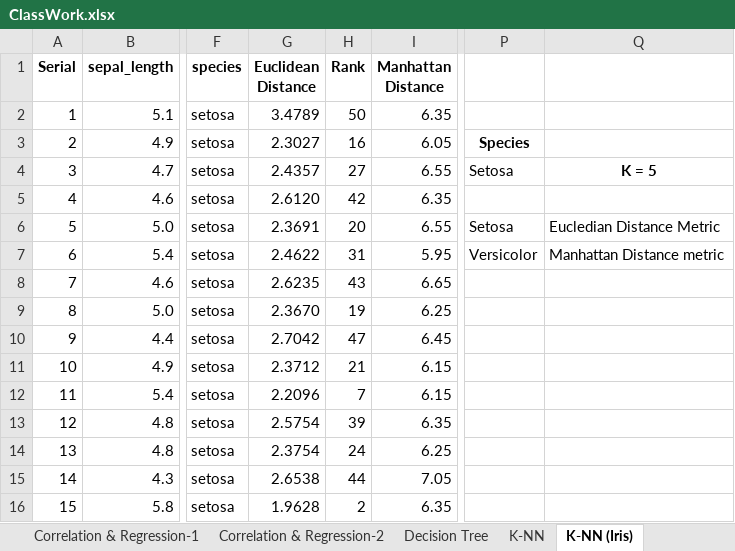
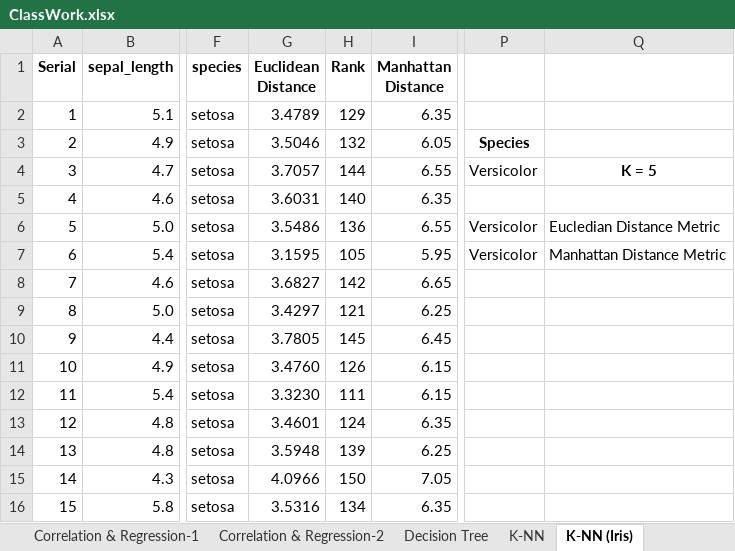
Before and after one commit to toarnabtrainer/AEC_ML_MCA_FEB_2024, an Excel workbook: ClassWork.xlsx, sheet K-NN (Iris), drawn as a sheet; only a part is shown, gaps mark what is left out; values as stored, in another font and other column widths than the file's, no borders; conditional formats and table styles not drawn; the diff covers the shown part only; the diff names each change by its address in the sheet, - before the commit and + after, or states it on an @@ line.

Commit message:
Classwork Excel File

```diff
--- a/ClassWork.xlsx (sheet K-NN (Iris))
+++ b/ClassWork.xlsx (sheet K-NN (Iris))
-H2 (Rank): 50
+H2 (Rank): 129
-G3 (Euclidean Distance): 2.3027
+G3 (Euclidean Distance): 3.5046
-H3 (Rank): 16
+H3 (Rank): 132
-G4 (Euclidean Distance): 2.4357
+G4 (Euclidean Distance): 3.7057
-H4 (Rank): 27
+H4 (Rank): 144
-P4: Setosa
+P4: Versicolor
-G5 (Euclidean Distance): 2.6120
+G5 (Euclidean Distance): 3.6031
-H5 (Rank): 42
+H5 (Rank): 140
-G6 (Euclidean Distance): 2.3691
+G6 (Euclidean Distance): 3.5486
-H6 (Rank): 20
+H6 (Rank): 136
-P6: Setosa
+P6: Versicolor
-G7 (Euclidean Distance): 2.4622
+G7 (Euclidean Distance): 3.1595
-H7 (Rank): 31
+H7 (Rank): 105
-Q7: Manhattan Distance metric
+Q7: Manhattan Distance Metric
-G8 (Euclidean Distance): 2.6235
+G8 (Euclidean Distance): 3.6827
-H8 (Rank): 43
+H8 (Rank): 142
-G9 (Euclidean Distance): 2.3670
+G9 (Euclidean Distance): 3.4297
-H9 (Rank): 19
+H9 (Rank): 121
-G10 (Euclidean Distance): 2.7042
+G10 (Euclidean Distance): 3.7805
-H10 (Rank): 47
+H10 (Rank): 145
-G11 (Euclidean Distance): 2.3712
+G11 (Euclidean Distance): 3.4760
-H11 (Rank): 21
+H11 (Rank): 126
-G12 (Euclidean Distance): 2.2096
+G12 (Euclidean Distance): 3.3230
-H12 (Rank): 7
+H12 (Rank): 111
-G13 (Euclidean Distance): 2.5754
+G13 (Euclidean Distance): 3.4601
-H13 (Rank): 39
+H13 (Rank): 124
-G14 (Euclidean Distance): 2.3754
+G14 (Euclidean Distance): 3.5948
-H14 (Rank): 24
+H14 (Rank): 139
-G15 (Euclidean Distance): 2.6538
+G15 (Euclidean Distance): 4.0966
-H15 (Rank): 44
+H15 (Rank): 150
-G16 (Euclidean Distance): 1.9628
+G16 (Euclidean Distance): 3.5316
-H16 (Rank): 2
+H16 (Rank): 134
```
Also changed, not shown: 270 edited cells elsewhere in this sheet, formulas that keep their value.
